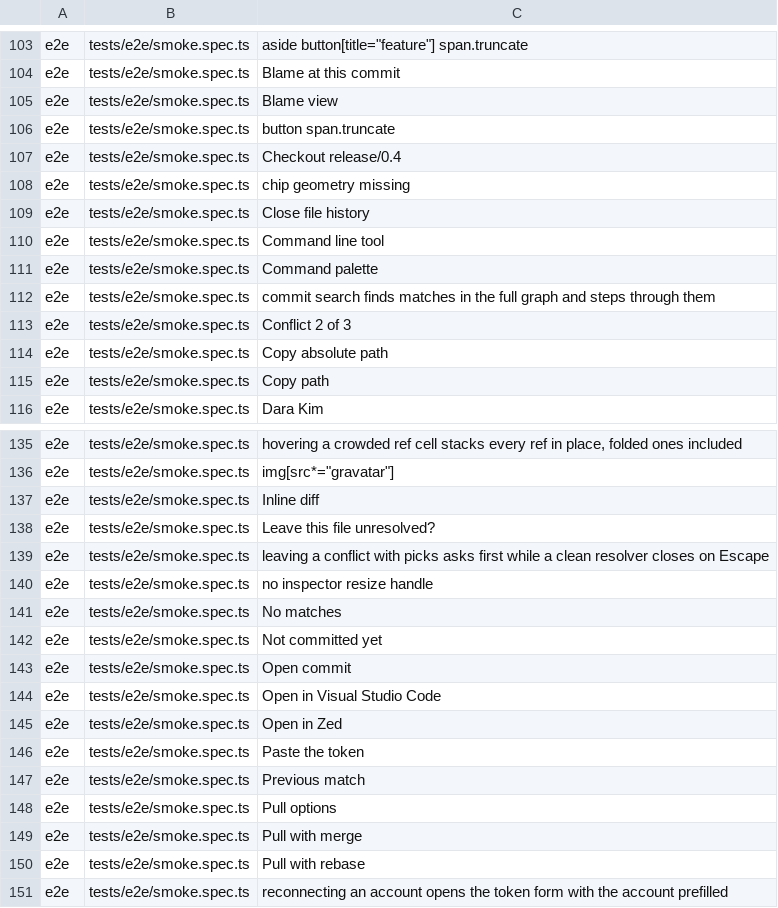
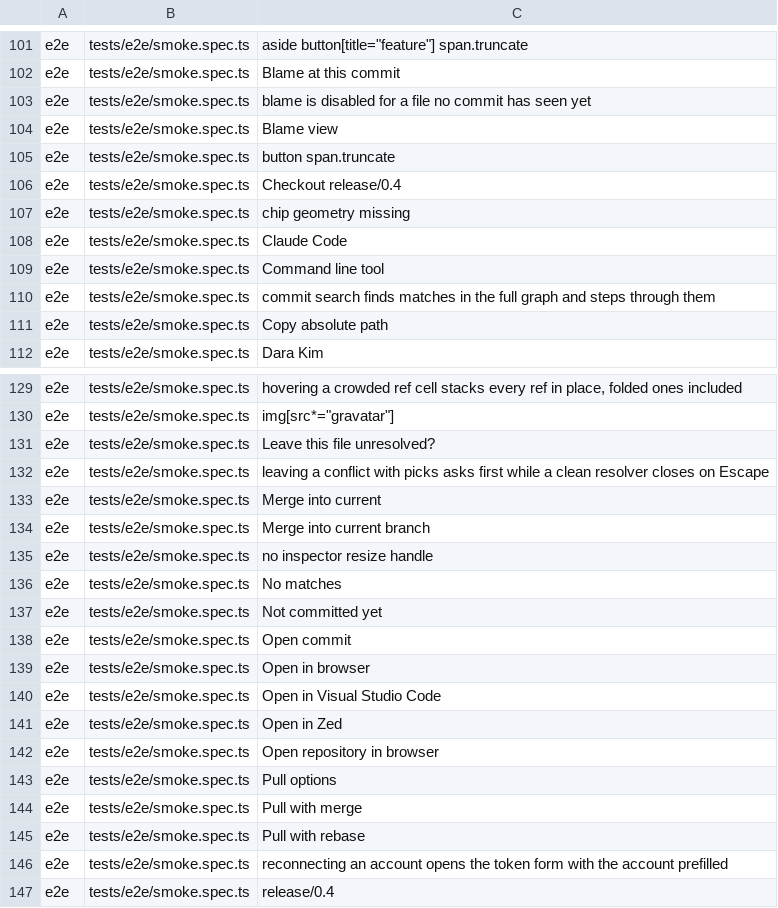
Before and after one commit to wuwuzhazha/angkorgit-zh, a TSV file: zh-dict/pending.tsv, drawn as a sheet; only a part is shown, gaps mark what is left out; the shorter side is filled out with more unchanged rows; the diff covers the shown part only.

```diff
--- a/zh-dict/pending.tsv
+++ b/zh-dict/pending.tsv
@@ -104,2 +102,3 @@ e2e	tests/e2e/smoke.spec.ts	aside button[title="feature"] span.truncate
 e2e	tests/e2e/smoke.spec.ts	Blame at this commit
+e2e	tests/e2e/smoke.spec.ts	blame is disabled for a file no commit has seen yet
 e2e	tests/e2e/smoke.spec.ts	Blame view
@@ -108,9 +107,6 @@ e2e	tests/e2e/smoke.spec.ts	Checkout release/0.4
 e2e	tests/e2e/smoke.spec.ts	chip geometry missing
-e2e	tests/e2e/smoke.spec.ts	Close file history
+e2e	tests/e2e/smoke.spec.ts	Claude Code
 e2e	tests/e2e/smoke.spec.ts	Command line tool
-e2e	tests/e2e/smoke.spec.ts	Command palette
 e2e	tests/e2e/smoke.spec.ts	commit search finds matches in the full graph and steps through them
-e2e	tests/e2e/smoke.spec.ts	Conflict 2 of 3
 e2e	tests/e2e/smoke.spec.ts	Copy absolute path
-e2e	tests/e2e/smoke.spec.ts	Copy path
 e2e	tests/e2e/smoke.spec.ts	Dara Kim
@@ -136,5 +130,6 @@ e2e	tests/e2e/smoke.spec.ts	hovering a crowded ref cell stacks every ref in plac
 e2e	tests/e2e/smoke.spec.ts	img[src*="gravatar"]
-e2e	tests/e2e/smoke.spec.ts	Inline diff
 e2e	tests/e2e/smoke.spec.ts	Leave this file unresolved?
 e2e	tests/e2e/smoke.spec.ts	leaving a conflict with picks asks first while a clean resolver closes on Escape
+e2e	tests/e2e/smoke.spec.ts	Merge into current
+e2e	tests/e2e/smoke.spec.ts	Merge into current branch
 e2e	tests/e2e/smoke.spec.ts	no inspector resize handle
@@ -143,6 +138,6 @@ e2e	tests/e2e/smoke.spec.ts	Not committed yet
 e2e	tests/e2e/smoke.spec.ts	Open commit
+e2e	tests/e2e/smoke.spec.ts	Open in browser
 e2e	tests/e2e/smoke.spec.ts	Open in Visual Studio Code
 e2e	tests/e2e/smoke.spec.ts	Open in Zed
-e2e	tests/e2e/smoke.spec.ts	Paste the token
-e2e	tests/e2e/smoke.spec.ts	Previous match
+e2e	tests/e2e/smoke.spec.ts	Open repository in browser
 e2e	tests/e2e/smoke.spec.ts	Pull options
```
Also changed, not shown: 40 added rows, 10 removed rows and 1 edited cell elsewhere in this file, 9 other files.
